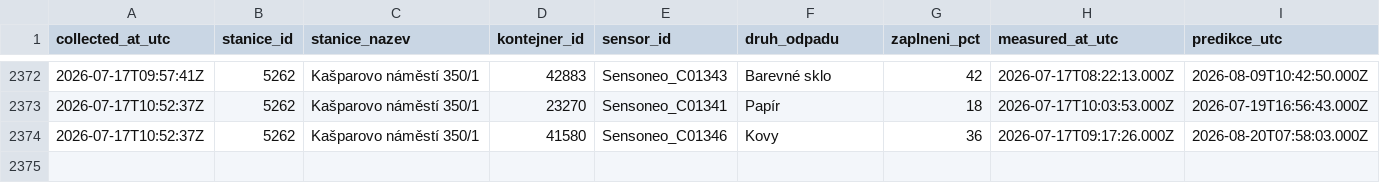
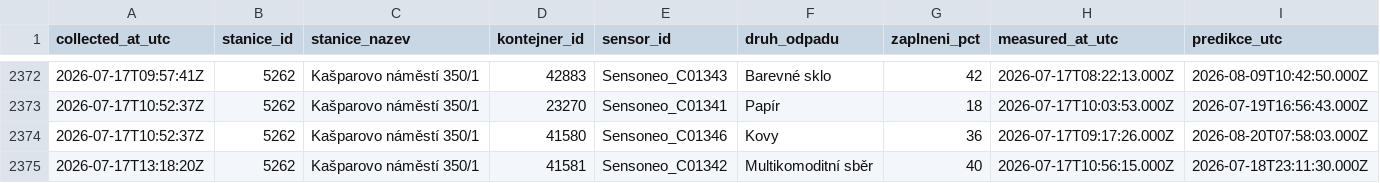
Before and after one commit to sim-mar/golemio_monitoring, a CSV file: kasparovo_namesti_odpady.csv, drawn as a sheet; only a part is shown, gaps mark what is left out; rows hold the shown columns only; the diff names each change by its address in the sheet, - before the commit and + after, or states it on an @@ line.

```diff
--- a/kasparovo_namesti_odpady.csv
+++ b/kasparovo_namesti_odpady.csv
+row 2375: 2026-07-17T13:18:20Z | 5262 | Kašparovo náměstí 350/1 | 41581 | Sensoneo_C01342 | Multikomoditní sběr | 40 | 2026-07-17T10:56:15.000Z | 2026-07-18T23:11:30.000Z
```
Also changed, not shown: 1 other file.
